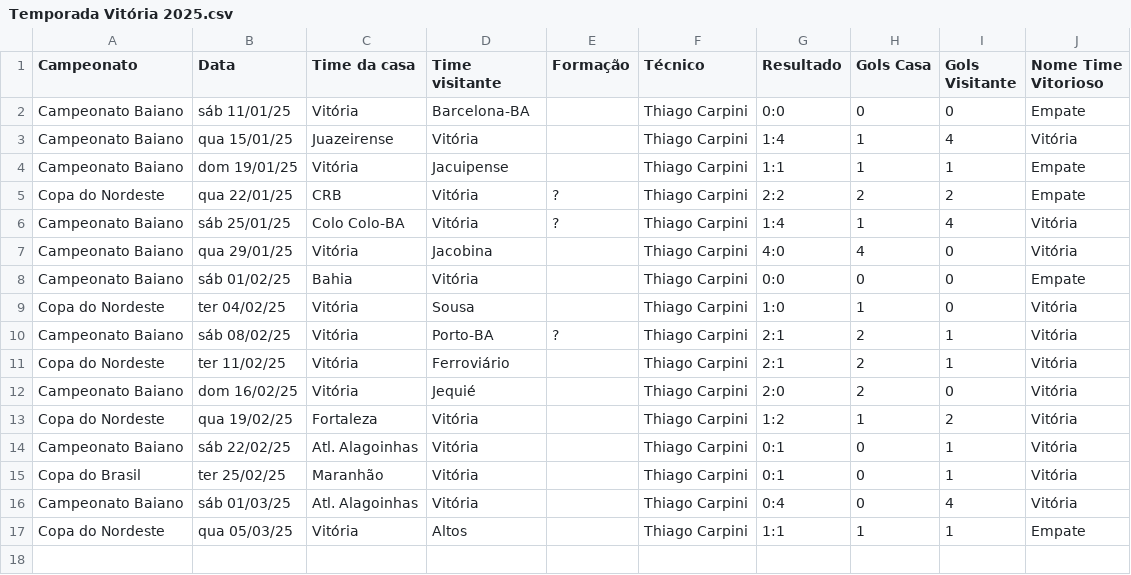
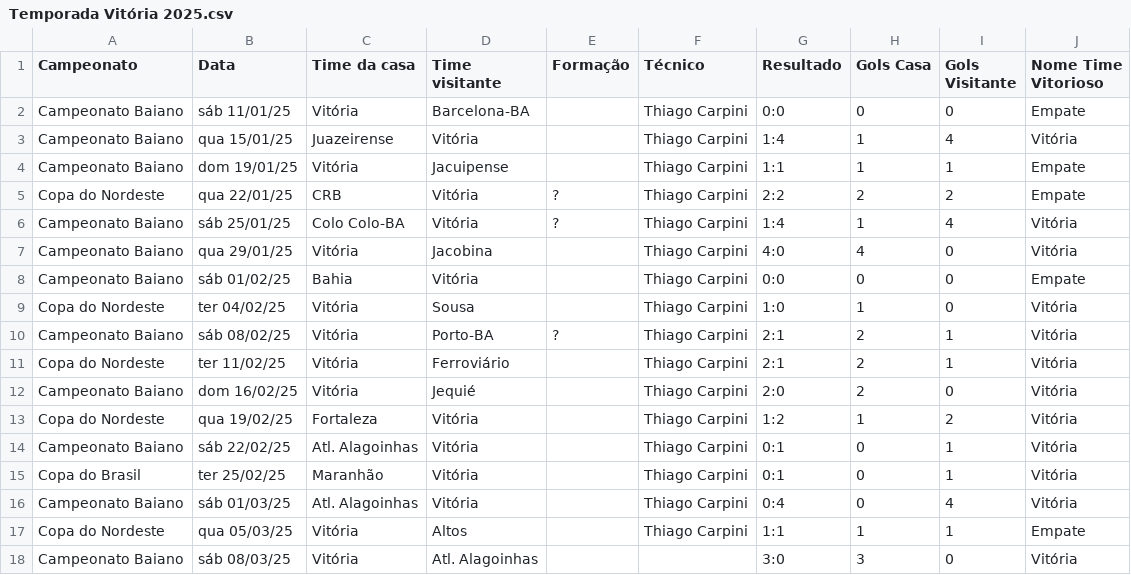
Before and after one commit to vinicius-mouzinho/Aproveitamento-Times-BR, a CSV file: data/Temporada Vitória 2025.csv, drawn as a sheet; the diff names each change by its address in the sheet, - before the commit and + after, or states it on an @@ line.

Commit message:
up

```diff
--- a/data/Temporada Vitória 2025.csv
+++ b/data/Temporada Vitória 2025.csv
+row 18: Campeonato Baiano | sáb 08/03/25 | Vitória | Atl. Alagoinhas |  |  | 3:0 | 3 | 0 | Vitória
```
